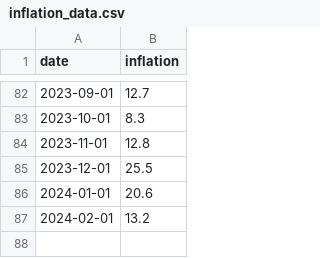
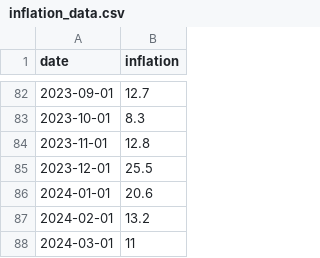
Before and after one commit to canovasjm/inflacion, a CSV file: inflation_data.csv, drawn as a sheet; only a part is shown, gaps mark what is left out; the diff names each change by its address in the sheet, - before the commit and + after, or states it on an @@ line.

Commit message:
mar-24 inflation value

```diff
--- a/inflation_data.csv
+++ b/inflation_data.csv
+row 88: 2024-03-01 | 11
```
